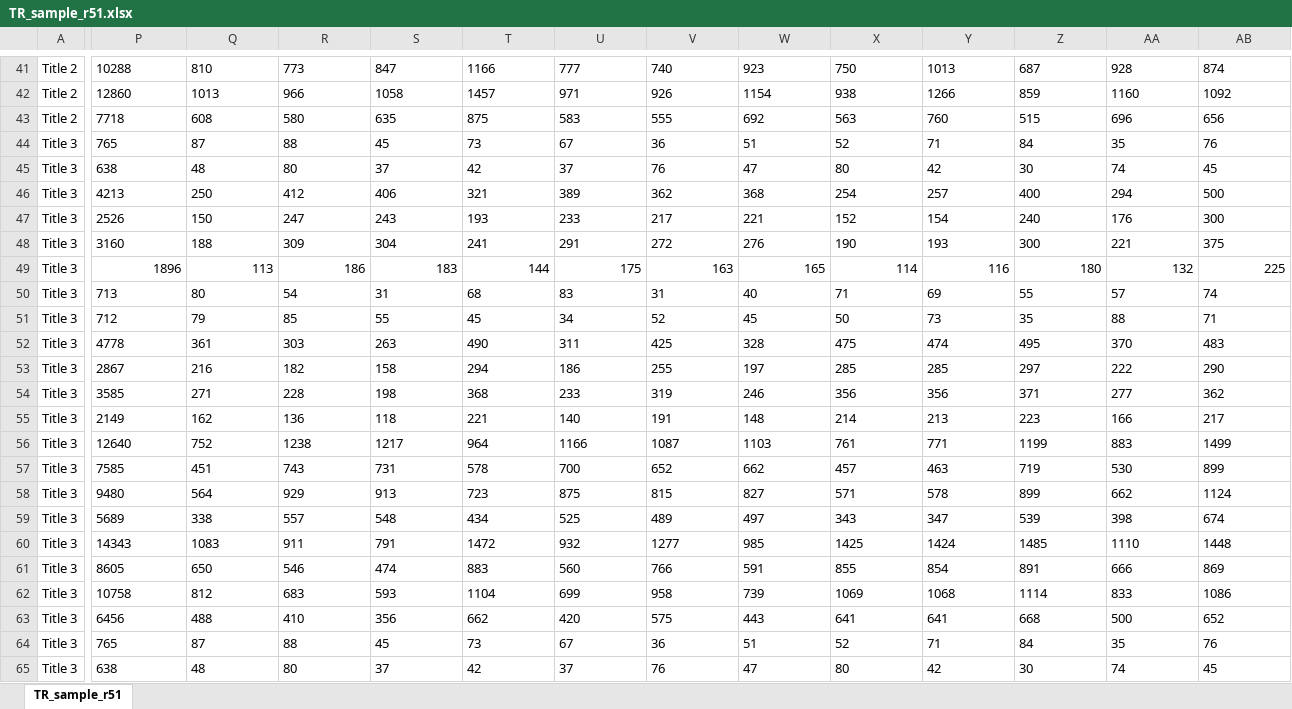
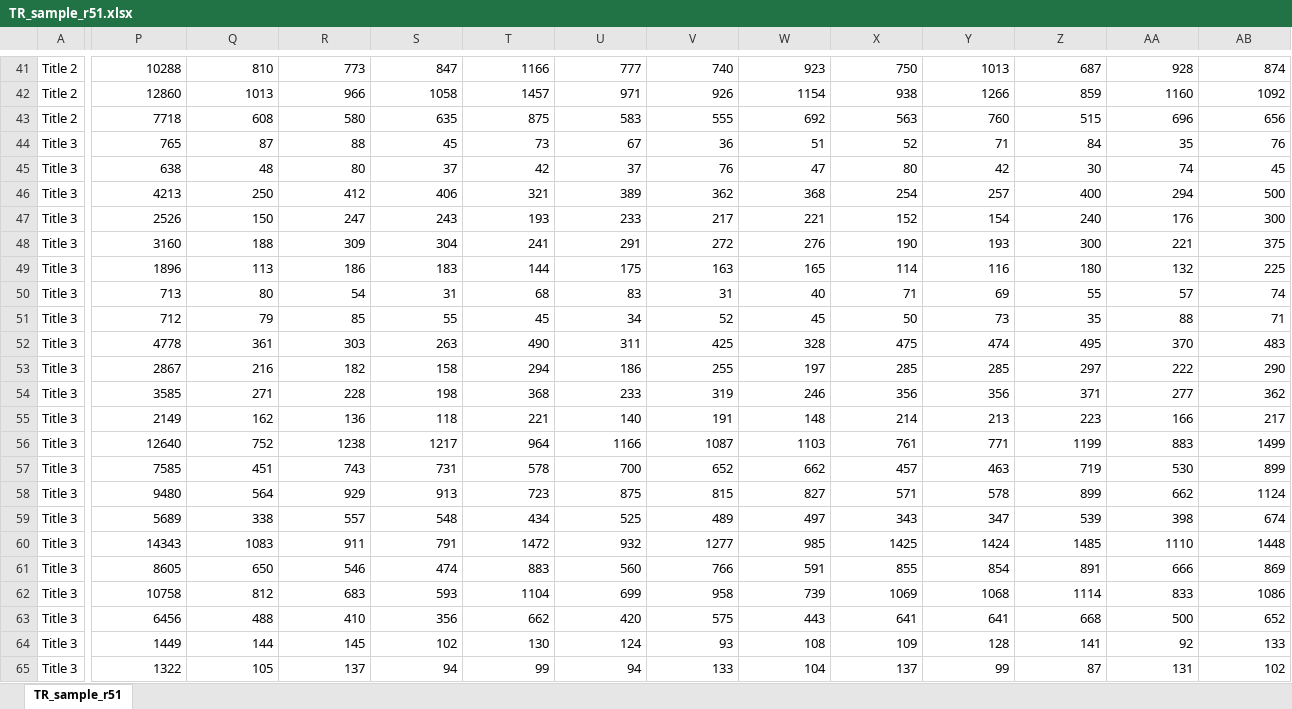
Before and after one commit to Project-Counter/cop5, an Excel workbook: source/_static/report/TR_sample_r51.xlsx, sheet TR_sample_r51, drawn as a sheet; only a part is shown, gaps mark what is left out; values as stored, in another font and other column widths than the file's, no borders; the diff covers the shown part only; the diff names each change by its address in the sheet, - before the commit and + after, or states it on an @@ line.

```diff
--- a/source/_static/report/TR_sample_r51.xlsx (sheet TR_sample_r51)
+++ b/source/_static/report/TR_sample_r51.xlsx (sheet TR_sample_r51)
-P41:AB48 alignment: left
+P41:AB48 alignment: right
-P50:AB63 alignment: left
+P50:AB63 alignment: right
-P64: 765
+P64: 1449
-Q64: 87
+Q64: 144
-R64: 88
+R64: 145
-S64: 45
+S64: 102
-T64: 73
+T64: 130
-U64: 67
+U64: 124
-V64: 36
+V64: 93
-W64: 51
+W64: 108
-X64: 52
+X64: 109
-Y64: 71
+Y64: 128
-Z64: 84
+Z64: 141
-AA64: 35
+AA64: 92
-AB64: 76
+AB64: 133
-P65: 638
+P65: 1322
-Q65: 48
+Q65: 105
-R65: 80
+R65: 137
-S65: 37
+S65: 94
-T65: 42
+T65: 99
-U65: 37
+U65: 94
-V65: 76
+V65: 133
-W65: 47
+W65: 104
-X65: 80
+X65: 137
-Y65: 42
+Y65: 99
-Z65: 30
+Z65: 87
-AA65: 74
+AA65: 131
-AB65: 45
+AB65: 102
```
Also changed, not shown: 234 edited cells and cell formats elsewhere in this sheet, source/_static/report/DRD1_sample_r51.xlsx, source/_static/report/DRD2_sample_r51.xlsx, 28 other files.
